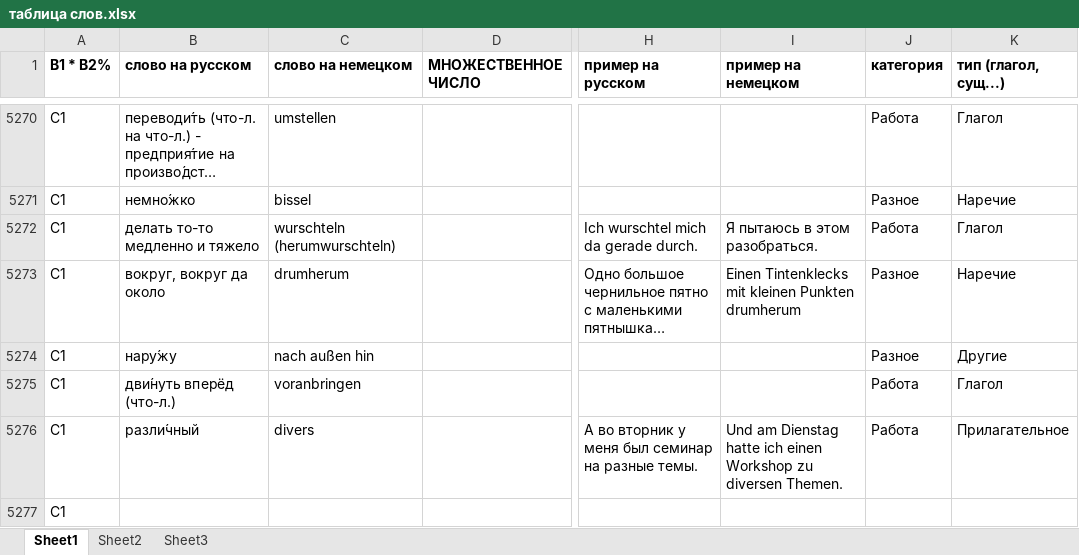
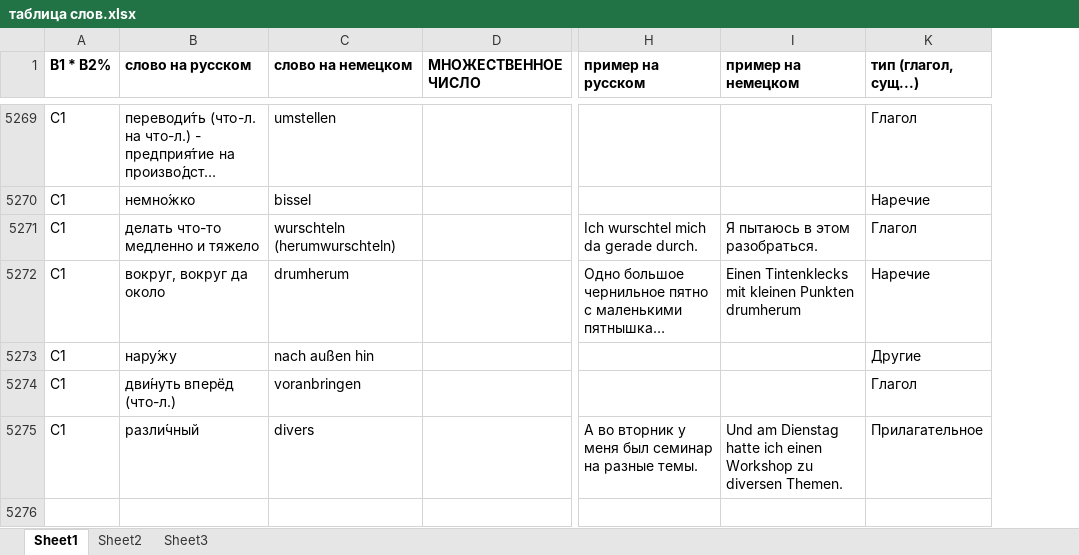
Before and after one commit to h-shvedko/cards_entry_file_xlsx, an Excel workbook: таблица слов.xlsx, sheet Sheet1, drawn as a sheet; only a part is shown, gaps mark what is left out; long unchanged cells end in …; values as stored, in another font and other column widths than the file's, no borders; removed rows and columns are numbered as before the commit, all else as after; the diff covers the shown part only; the diff names each change by its address in the sheet, - before the commit and + after, or states it on an @@ line.

Commit message:
12.05.2020

```diff
--- a/таблица слов.xlsx (sheet Sheet1)
+++ b/таблица слов.xlsx (sheet Sheet1)
@@ column J (категория) hidden, rows 5270-5276: Работа | Разное | Работа | Разное | Разное | Работа | Работа @@
-B5271 (слово на русском): делать то-то медленно и тяжело
+B5271 (слово на русском): делать что-то медленно и тяжело
-A5276 (В1 * B2%): C1
+A5276 (В1 * B2%): (empty)
```
Also changed, not shown: 3 added rows, 2 removed rows, 1 moved row and 2 edited cells elsewhere in this sheet, hidden cells.
